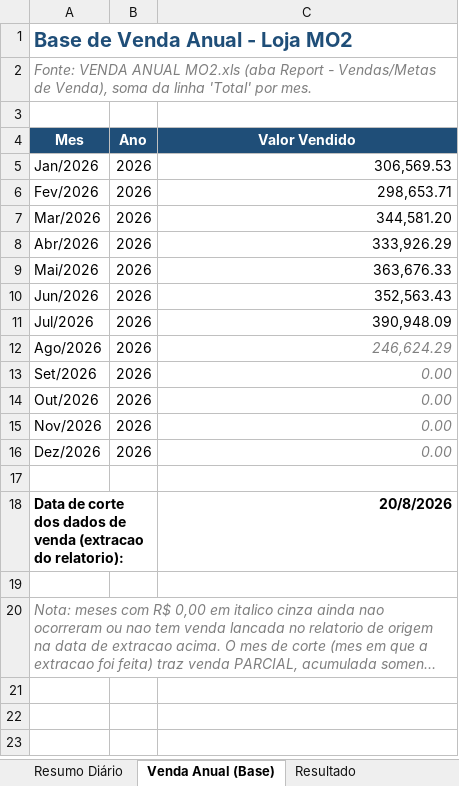
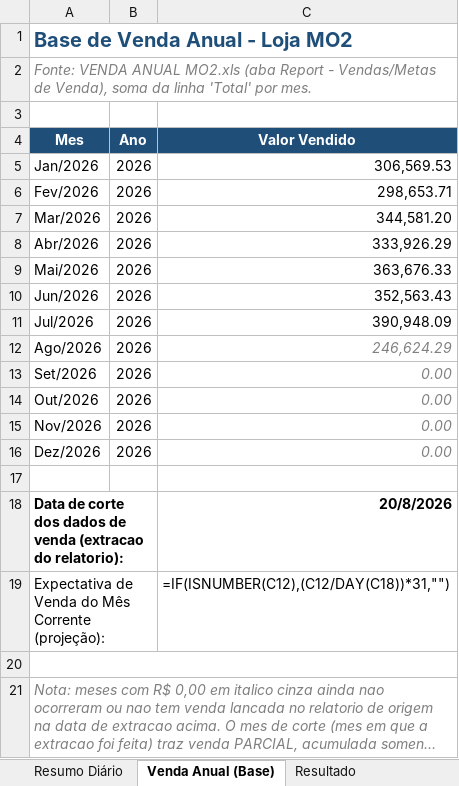
Before and after one commit to neilianesilva2408-collab/boletos---mercadinho, an Excel workbook: boletos mo2.xlsx, sheet Venda Anual (Base), drawn as a sheet; long unchanged cells end in …; values as stored, in another font and other column widths than the file's, no borders; formulas without a stored value are shown as written; removed rows and columns are numbered as before the commit, all else as after; the diff names each change by its address in the sheet, - before the commit and + after, or states it on an @@ line.

```diff
--- a/boletos mo2.xlsx (sheet Venda Anual (Base))
+++ b/boletos mo2.xlsx (sheet Venda Anual (Base))
+row 19: Expectativa de Venda do Mês Corrente (projeção): |  | =IF(ISNUMBER(C12),(C12/DAY(C18))*31,"")
+A20:C20 merged
-A20:C20 merged
```
Also changed, not shown: boletos mo1.xlsx, 1 other file.
